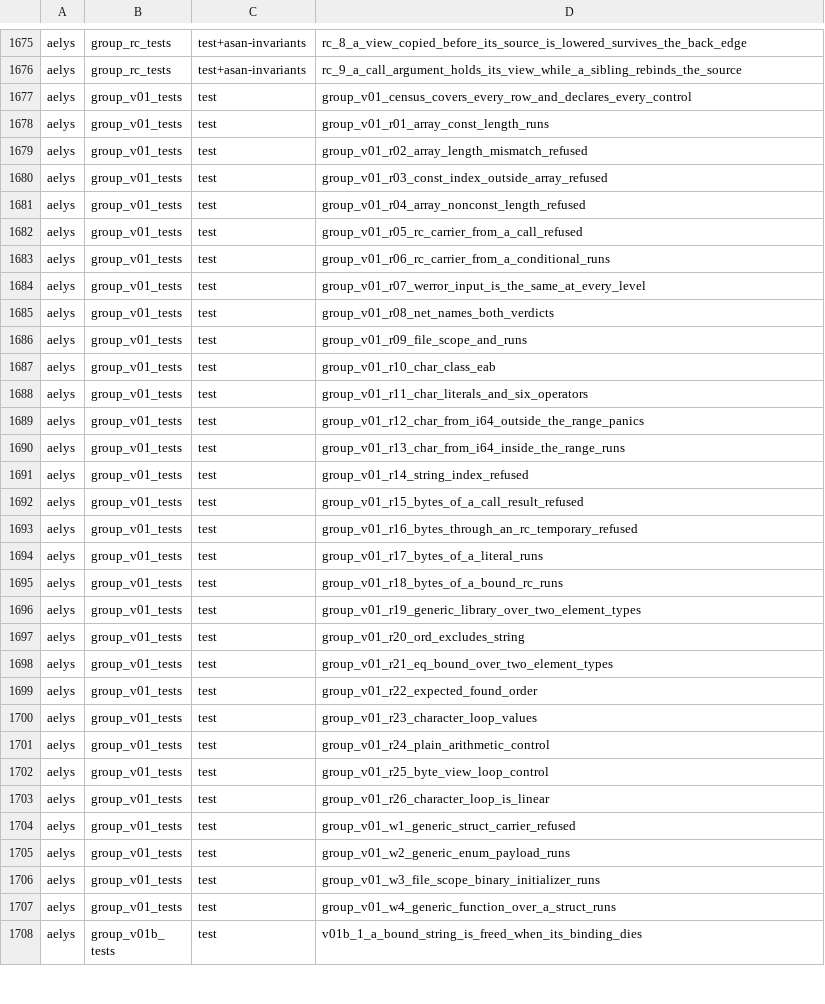
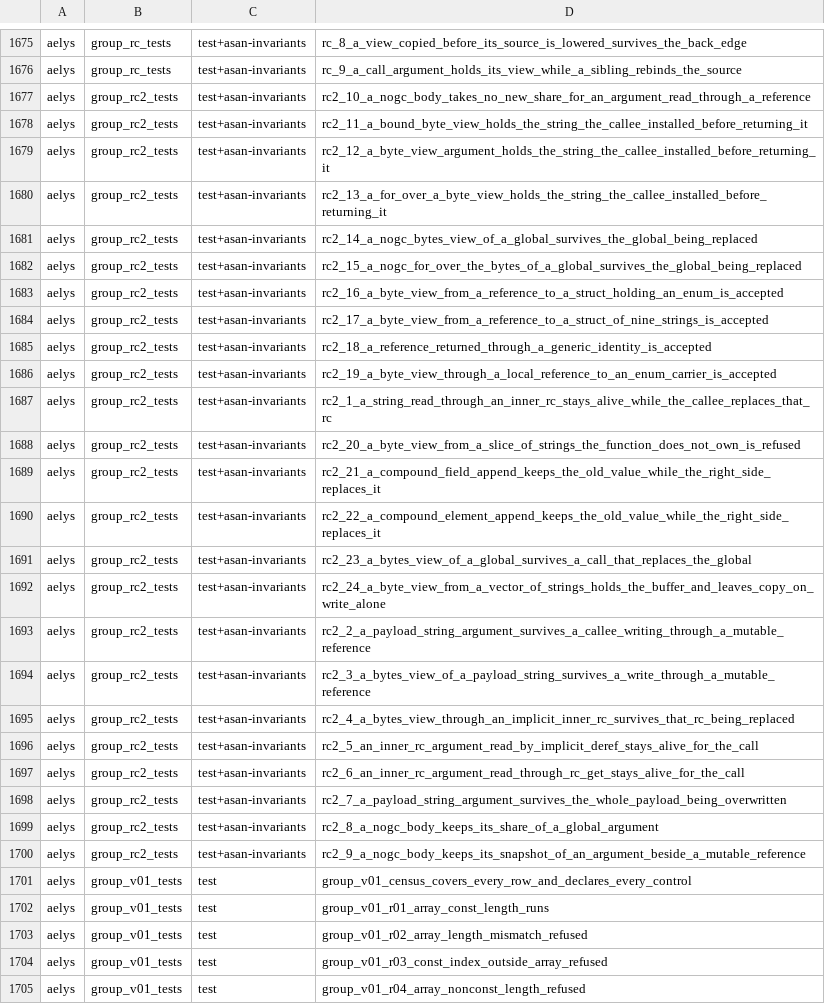
Before and after one commit to vbxq/aelys_lang, a TSV file: scripts/test_name_pin.tsv, drawn as a sheet; only a part is shown, gaps mark what is left out; the shorter side is filled out with more unchanged rows; the diff covers the shown part only.

Commit message:
AIR: a read rooted outside the frame holds its share across a call
and a view holds the string it points into

```diff
--- a/scripts/test_name_pin.tsv
+++ b/scripts/test_name_pin.tsv
@@ -1676,2 +1676,26 @@ aelys	group_rc_tests	test+asan-invariants	rc_8_a_view_copied_before_its_source_i
 aelys	group_rc_tests	test+asan-invariants	rc_9_a_call_argument_holds_its_view_while_a_sibling_rebinds_the_source
+aelys	group_rc2_tests	test+asan-invariants	rc2_10_a_nogc_body_takes_no_new_share_for_an_argument_read_through_a_reference
+aelys	group_rc2_tests	test+asan-invariants	rc2_11_a_bound_byte_view_holds_the_string_the_callee_installed_before_returning_it
+aelys	group_rc2_tests	test+asan-invariants	rc2_12_a_byte_view_argument_holds_the_string_the_callee_installed_before_returning_it
+aelys	group_rc2_tests	test+asan-invariants	rc2_13_a_for_over_a_byte_view_holds_the_string_the_callee_installed_before_returning_it
+aelys	group_rc2_tests	test+asan-invariants	rc2_14_a_nogc_bytes_view_of_a_global_survives_the_global_being_replaced
+aelys	group_rc2_tests	test+asan-invariants	rc2_15_a_nogc_for_over_the_bytes_of_a_global_survives_the_global_being_replaced
+aelys	group_rc2_tests	test+asan-invariants	rc2_16_a_byte_view_from_a_reference_to_a_struct_holding_an_enum_is_accepted
+aelys	group_rc2_tests	test+asan-invariants	rc2_17_a_byte_view_from_a_reference_to_a_struct_of_nine_strings_is_accepted
+aelys	group_rc2_tests	test+asan-invariants	rc2_18_a_reference_returned_through_a_generic_identity_is_accepted
+aelys	group_rc2_tests	test+asan-invariants	rc2_19_a_byte_view_through_a_local_reference_to_an_enum_carrier_is_accepted
+aelys	group_rc2_tests	test+asan-invariants	rc2_1_a_string_read_through_an_inner_rc_stays_alive_while_the_callee_replaces_that_rc
+aelys	group_rc2_tests	test+asan-invariants	rc2_20_a_byte_view_from_a_slice_of_strings_the_function_does_not_own_is_refused
+aelys	group_rc2_tests	test+asan-invariants	rc2_21_a_compound_field_append_keeps_the_old_value_while_the_right_side_replaces_it
+aelys	group_rc2_tests	test+asan-invariants	rc2_22_a_compound_element_append_keeps_the_old_value_while_the_right_side_replaces_it
+aelys	group_rc2_tests	test+asan-invariants	rc2_23_a_bytes_view_of_a_global_survives_a_call_that_replaces_the_global
+aelys	group_rc2_tests	test+asan-invariants	rc2_24_a_byte_view_from_a_vector_of_strings_holds_the_buffer_and_leaves_copy_on_write_alone
+aelys	group_rc2_tests	test+asan-invariants	rc2_2_a_payload_string_argument_survives_a_callee_writing_through_a_mutable_reference
+aelys	group_rc2_tests	test+asan-invariants	rc2_3_a_bytes_view_of_a_payload_string_survives_a_write_through_a_mutable_reference
+aelys	group_rc2_tests	test+asan-invariants	rc2_4_a_bytes_view_through_an_implicit_inner_rc_survives_that_rc_being_replaced
+aelys	group_rc2_tests	test+asan-invariants	rc2_5_an_inner_rc_argument_read_by_implicit_deref_stays_alive_for_the_call
+aelys	group_rc2_tests	test+asan-invariants	rc2_6_an_inner_rc_argument_read_through_rc_get_stays_alive_for_the_call
+aelys	group_rc2_tests	test+asan-invariants	rc2_7_a_payload_string_argument_survives_the_whole_payload_being_overwritten
+aelys	group_rc2_tests	test+asan-invariants	rc2_8_a_nogc_body_keeps_its_share_of_a_global_argument
+aelys	group_rc2_tests	test+asan-invariants	rc2_9_a_nogc_body_keeps_its_snapshot_of_an_argument_beside_a_mutable_reference
 aelys	group_v01_tests	test	group_v01_census_covers_every_row_and_declares_every_control
```
Also changed, not shown: 24 added rows elsewhere in this file, scripts/target_pin.tsv, 10 other files.
